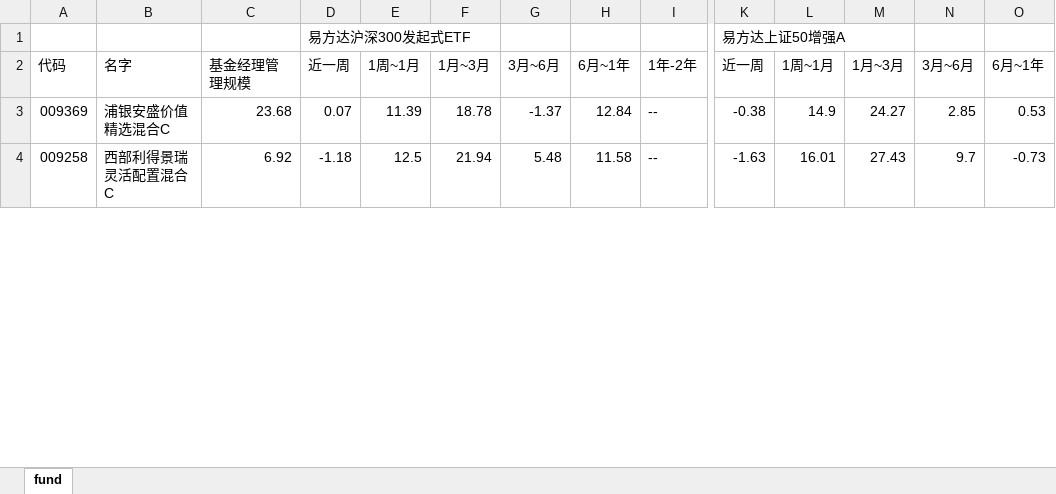
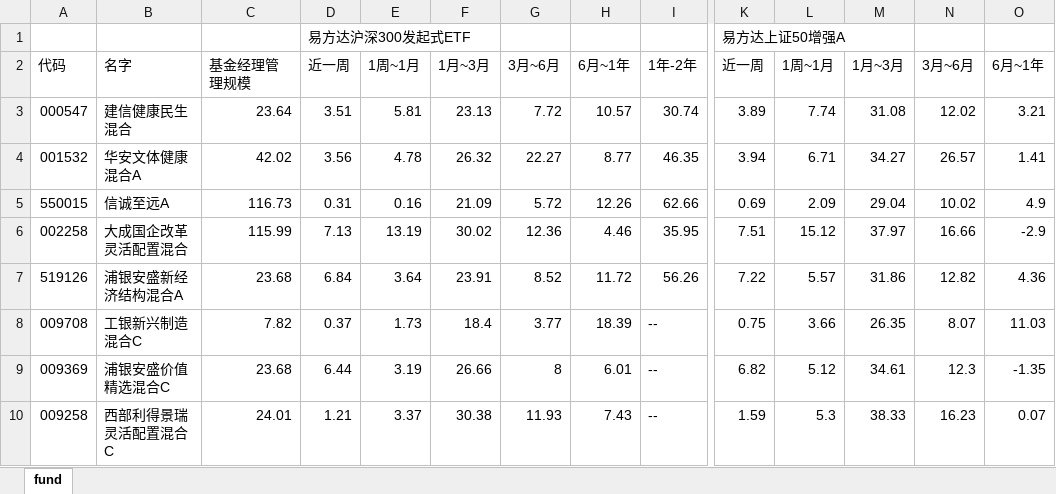
Before and after one commit to sorahjy/fund-excess-returns-checker, an Excel workbook: fund.xlsx, sheet fund, drawn as a sheet; only a part is shown, gaps mark what is left out; values as stored, in another font and other column widths than the file's, no cell formats; addresses are those after the commit; rows hold the shown columns only; the diff covers the shown part only; the diff names each change by its address in the sheet, - before the commit and + after, or states it on an @@ line.

```diff
--- a/fund.xlsx (sheet fund)
+++ b/fund.xlsx (sheet fund)
+row 3: 000547 | 建信健康民生混合 | 23.64 | 3.51 | 5.81 | 23.13 | 7.72 | 10.57 | 30.74 | 3.89 | 7.74 | 31.08 | 12.02 | 3.21
+row 4: 001532 | 华安文体健康混合A | 42.02 | 3.56 | 4.78 | 26.32 | 22.27 | 8.77 | 46.35 | 3.94 | 6.71 | 34.27 | 26.57 | 1.41
+row 5: 550015 | 信诚至远A | 116.73 | 0.31 | 0.16 | 21.09 | 5.72 | 12.26 | 62.66 | 0.69 | 2.09 | 29.04 | 10.02 | 4.9
+row 6: 002258 | 大成国企改革灵活配置混合 | 115.99 | 7.13 | 13.19 | 30.02 | 12.36 | 4.46 | 35.95 | 7.51 | 15.12 | 37.97 | 16.66 | -2.9
+row 7: 519126 | 浦银安盛新经济结构混合A | 23.68 | 6.84 | 3.64 | 23.91 | 8.52 | 11.72 | 56.26 | 7.22 | 5.57 | 31.86 | 12.82 | 4.36
+row 8: 009708 | 工银新兴制造混合C | 7.82 | 0.37 | 1.73 | 18.4 | 3.77 | 18.39 | -- | 0.75 | 3.66 | 26.35 | 8.07 | 11.03
-D9: 0.07
+D9: 6.44
-E9: 11.39
+E9: 3.19
-F9: 18.78
+F9: 26.66
-G9: -1.37
+G9: 8
-H9: 12.84
+H9: 6.01
-K9: -0.38
+K9: 6.82
-L9: 14.9
+L9: 5.12
-M9: 24.27
+M9: 34.61
-N9: 2.85
+N9: 12.3
-O9: 0.53
+O9: -1.35
-C10: 6.92
+C10: 24.01
-D10: -1.18
+D10: 1.21
-E10: 12.5
+E10: 3.37
-F10: 21.94
+F10: 30.38
-G10: 5.48
+G10: 11.93
-H10: 11.58
+H10: 7.43
-K10: -1.63
+K10: 1.59
-L10: 16.01
+L10: 5.3
-M10: 27.43
+M10: 38.33
-N10: 9.7
+N10: 16.23
-O10: -0.73
+O10: 0.07
```
Also changed, not shown: 6 added rows, 7 removed rows and 216 edited cells elsewhere in this sheet, cell formats, 3 other files.
